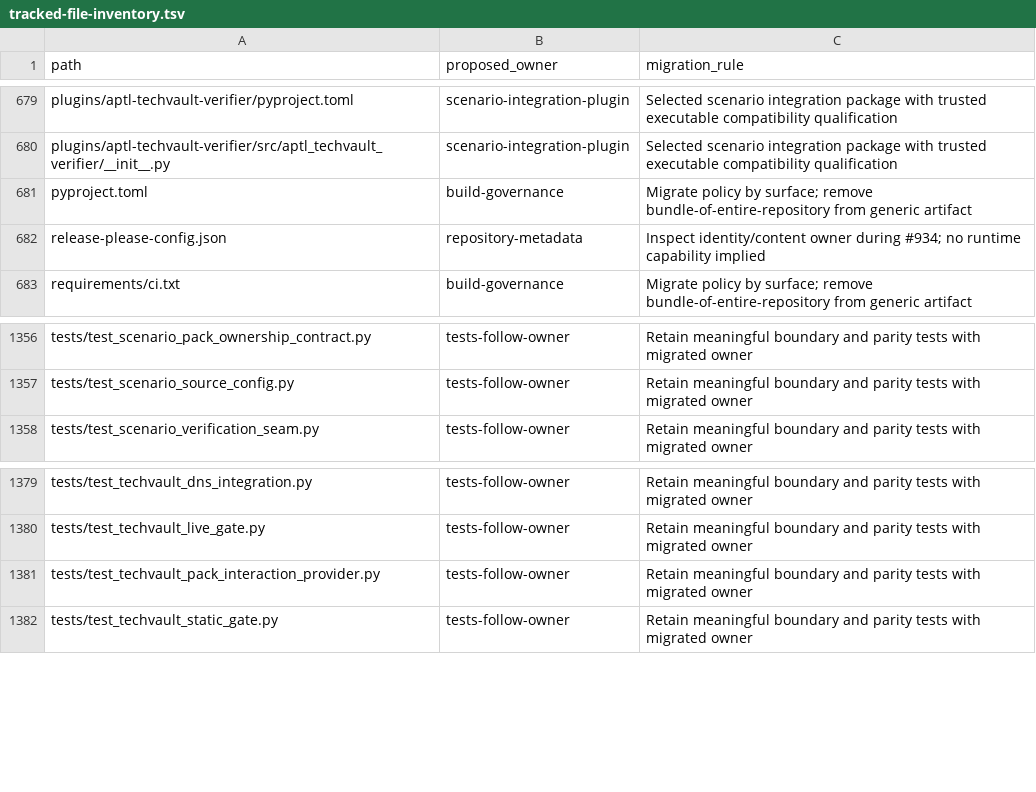
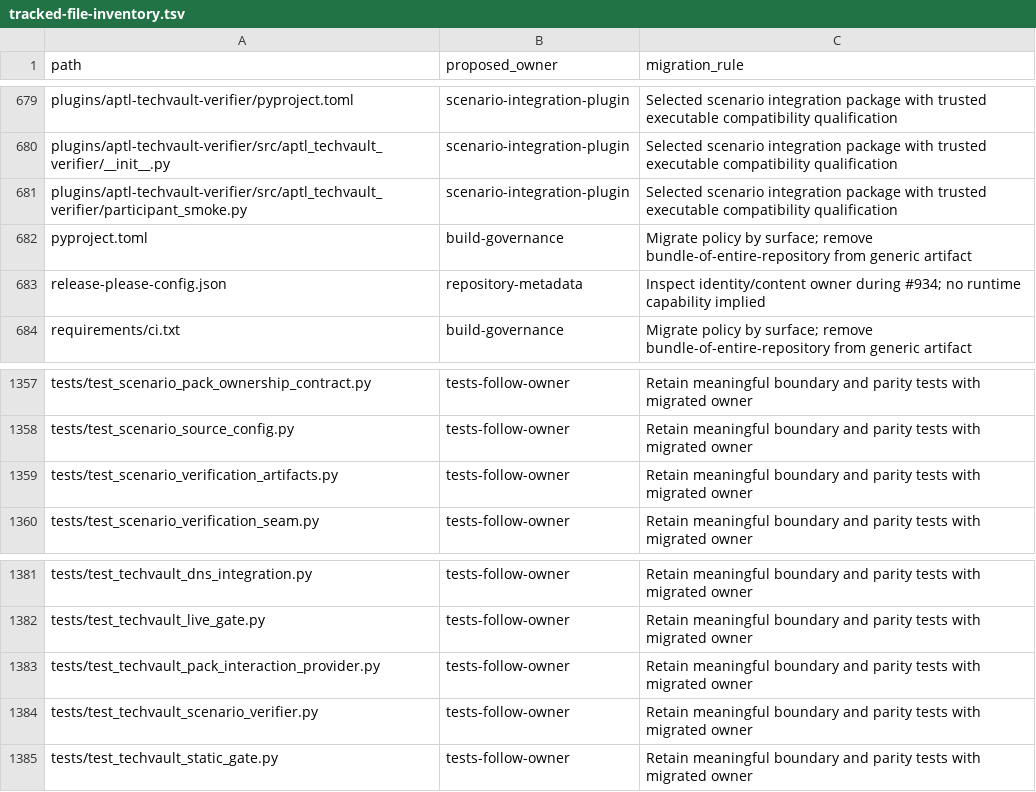
Before and after one commit to Brad-Edwards/aptl, a TSV file: docs/reviews/962-lilrae-readiness/tracked-file-inventory.tsv, drawn as a sheet; only a part is shown, gaps mark what is left out; the diff names each change by its address in the sheet, - before the commit and + after, or states it on an @@ line.

Commit message:
Implement scenario verification plugin seam

```diff
--- a/docs/reviews/962-lilrae-readiness/tracked-file-inventory.tsv
+++ b/docs/reviews/962-lilrae-readiness/tracked-file-inventory.tsv
+row 681: plugins/aptl-techvault-verifier/src/aptl_techvault_verifier/participant_smoke.py | scenario-integration-plugin | Selected scenario integration package with trusted executable compatibility qualification
+row 1359: tests/test_scenario_verification_artifacts.py | tests-follow-owner | Retain meaningful boundary and parity tests with migrated owner
+row 1384: tests/test_techvault_scenario_verifier.py | tests-follow-owner | Retain meaningful boundary and parity tests with migrated owner
```
Also changed, not shown: 22 other files.
